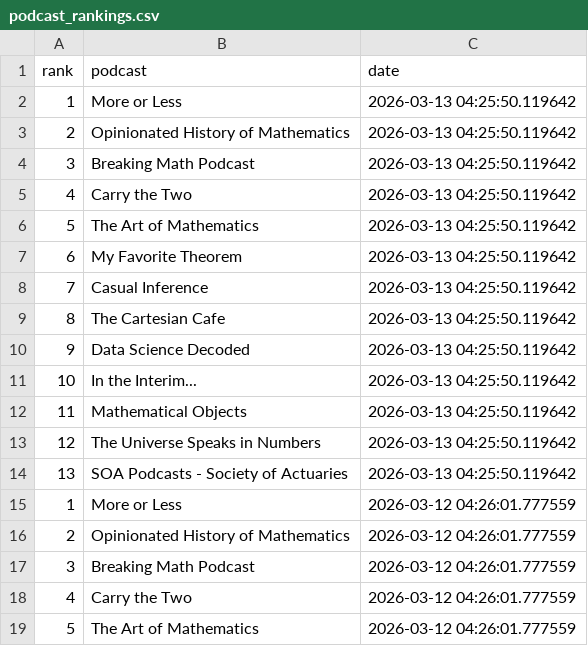
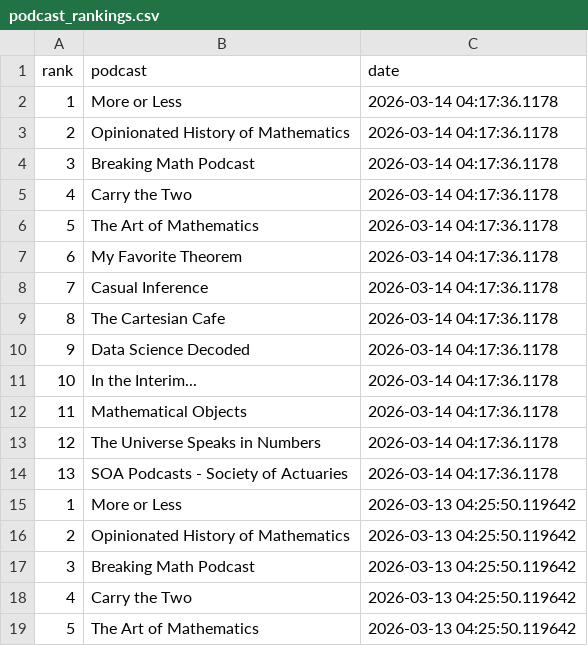
Before and after one commit to LucyMcGowan/math-podcast-rankings, a CSV file: podcast_rankings.csv, drawn as a sheet; only a part is shown; the shorter side is filled out with more unchanged rows; the diff names each change by its address in the sheet, - before the commit and + after, or states it on an @@ line.

```diff
--- a/podcast_rankings.csv
+++ b/podcast_rankings.csv
+row 2: 1 | More or Less | 2026-03-14 04:17:36.1178
+row 3: 2 | Opinionated History of Mathematics | 2026-03-14 04:17:36.1178
+row 4: 3 | Breaking Math Podcast | 2026-03-14 04:17:36.1178
+row 5: 4 | Carry the Two | 2026-03-14 04:17:36.1178
+row 6: 5 | The Art of Mathematics | 2026-03-14 04:17:36.1178
+row 7: 6 | My Favorite Theorem | 2026-03-14 04:17:36.1178
+row 8: 7 | Casual Inference | 2026-03-14 04:17:36.1178
+row 9: 8 | The Cartesian Cafe | 2026-03-14 04:17:36.1178
+row 10: 9 | Data Science Decoded | 2026-03-14 04:17:36.1178
+row 11: 10 | In the Interim... | 2026-03-14 04:17:36.1178
+row 12: 11 | Mathematical Objects | 2026-03-14 04:17:36.1178
+row 13: 12 | The Universe Speaks in Numbers | 2026-03-14 04:17:36.1178
+row 14: 13 | SOA Podcasts - Society of Actuaries | 2026-03-14 04:17:36.1178
```
Also changed, not shown: 1 other file.
